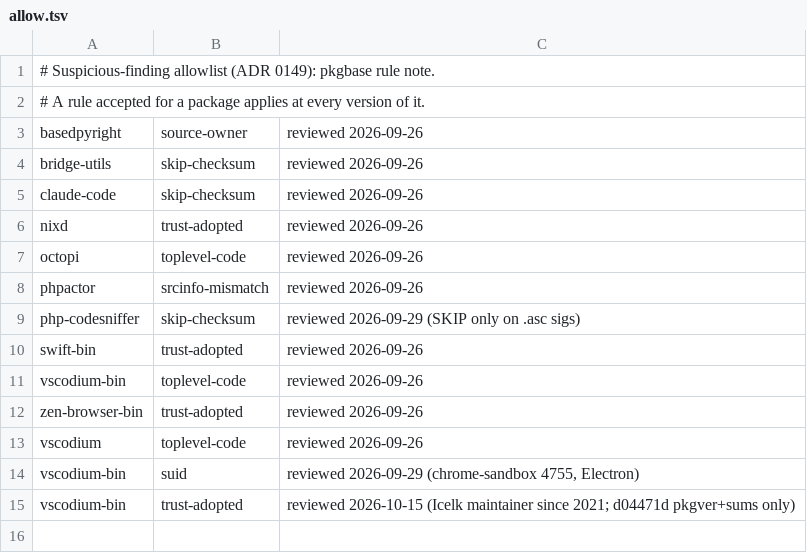
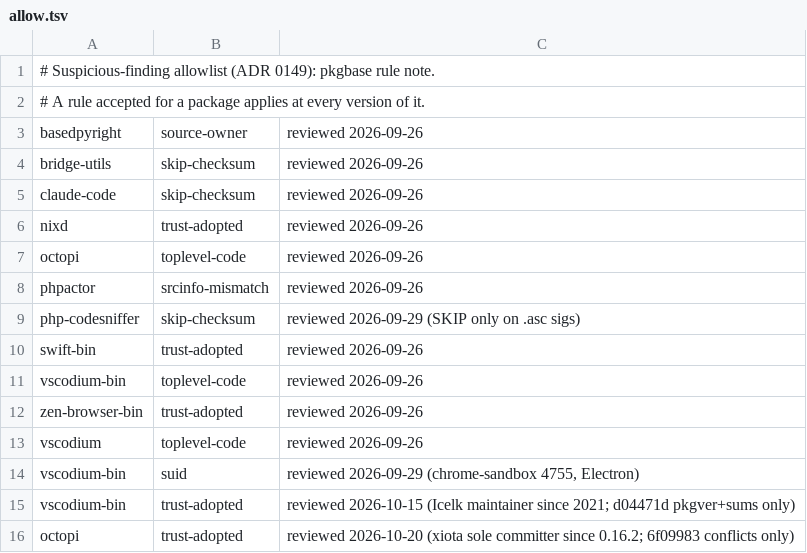
Before and after one commit to Aquastias/Arch-Dotfiles, a TSV file: .installer/aur/allow.tsv, drawn as a sheet; the diff names each change by its address in the sheet, - before the commit and + after, or states it on an @@ line.

Commit message:
chore(aur): Accept xiota as octopi maintainer

```diff
--- a/.installer/aur/allow.tsv
+++ b/.installer/aur/allow.tsv
+row 16: octopi | trust-adopted | reviewed 2026-10-20 (xiota sole committer since 0.16.2; 6f09983 conflicts only)
```
